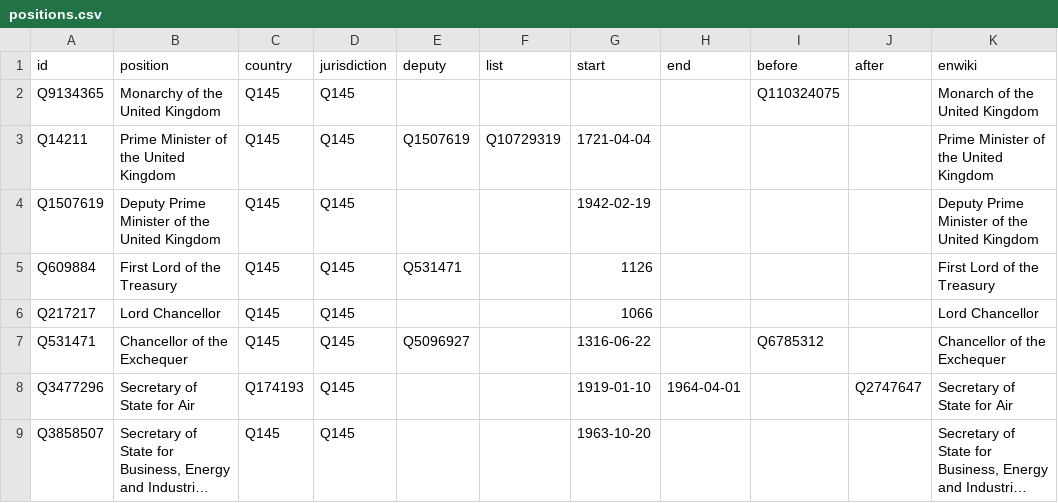
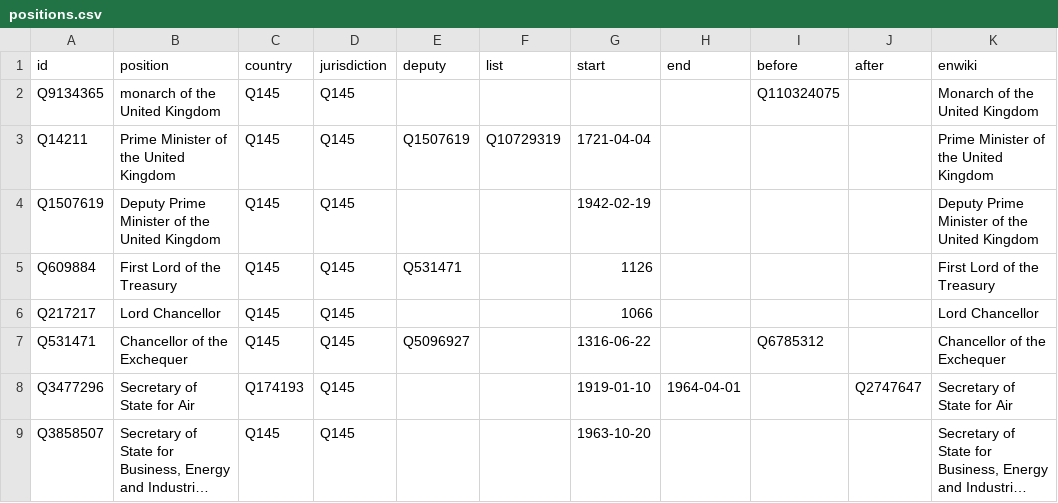
Before and after one commit to every-politician-scrapers/united-kingdom-cabinet, a CSV file: html/positions.csv, drawn as a sheet; only a part is shown; long unchanged cells end in ….

```diff
--- a/html/positions.csv
+++ b/html/positions.csv
@@ -1,3 +1,3 @@
 id,position,country,jurisdiction,deputy,list,start,end,before,after,enwiki
-Q9134365,Monarchy of the United Kingdom,Q145,Q145,,,,,Q110324075,,Monarch of the United Kingdom
+Q9134365,monarch of the United Kingdom,Q145,Q145,,,,,Q110324075,,Monarch of the United Kingdom
 Q14211,Prime Minister of the United Kingdom,Q145,Q145,Q1507619,Q10729319,1721-04-04,,,,Prime Minister of the United Kingdom
```
Also changed, not shown: html/holders21.csv, html/legislators.csv.
